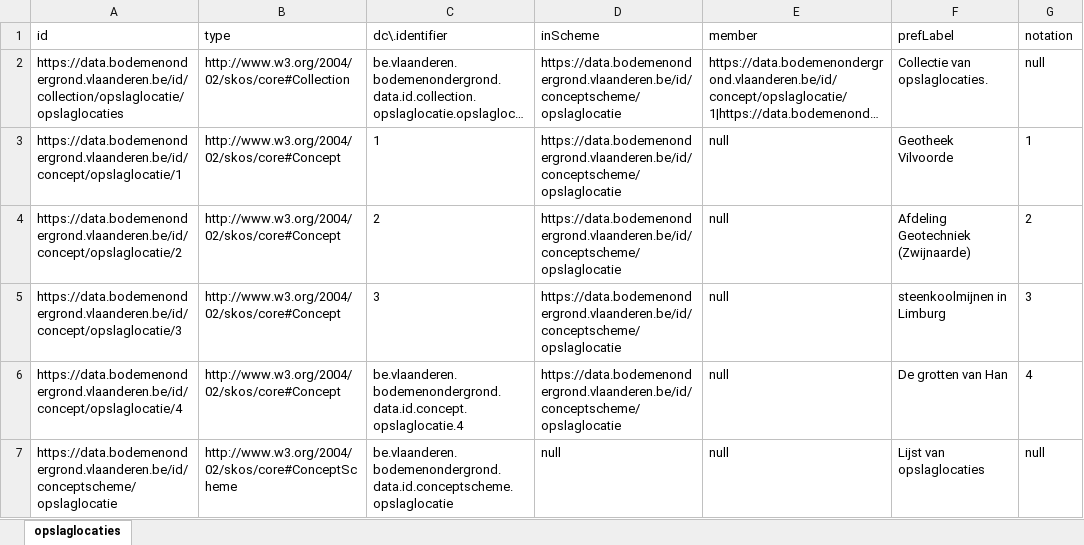
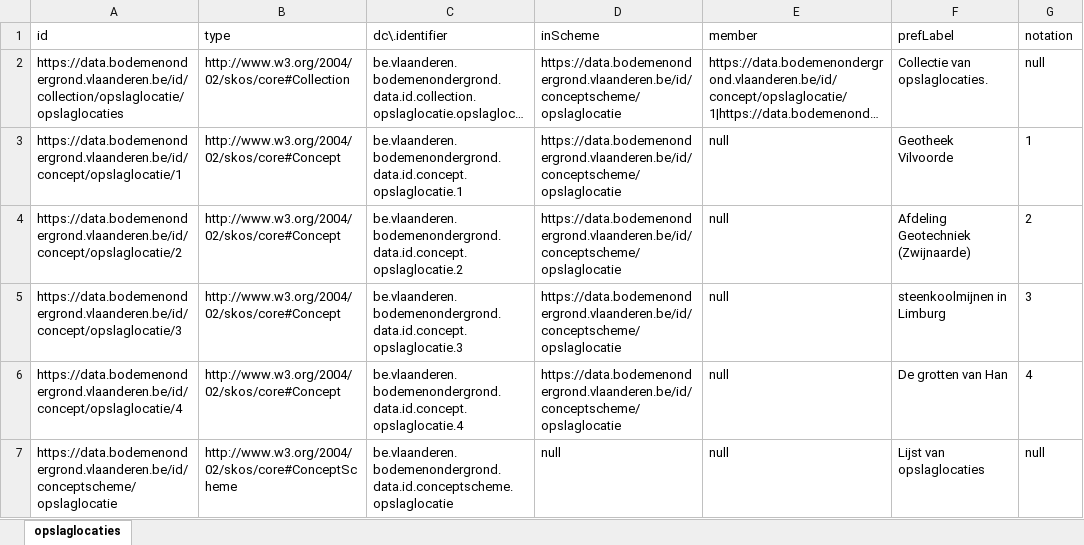
Before and after one commit to bodemenondergrond/codelijst-opslaglocatie, an Excel workbook: src/main/resources/be/vlaanderen/bodemenondergrond/data/id/conceptscheme/opslaglocatie/opslaglocatie.xlsx, sheet opslaglocaties, drawn as a sheet; only a part is shown; long unchanged cells end in …; values as stored, in another font and other column widths than the file's, no borders; the diff names each change by its address in the sheet, - before the commit and + after, or states it on an @@ line.

```diff
--- a/src/main/resources/be/vlaanderen/bodemenondergrond/data/id/conceptscheme/opslaglocatie/opslaglocatie.xlsx (sheet opslaglocaties)
+++ b/src/main/resources/be/vlaanderen/bodemenondergrond/data/id/conceptscheme/opslaglocatie/opslaglocatie.xlsx (sheet opslaglocaties)
-C3 (dc\.identifier): 1
+C3 (dc\.identifier): be.vlaanderen.bodemenondergrond.data.id.concept.opslaglocatie.1
-C4 (dc\.identifier): 2
+C4 (dc\.identifier): be.vlaanderen.bodemenondergrond.data.id.concept.opslaglocatie.2
-C5 (dc\.identifier): 3
+C5 (dc\.identifier): be.vlaanderen.bodemenondergrond.data.id.concept.opslaglocatie.3
```
Also changed, not shown: 5 other files.
